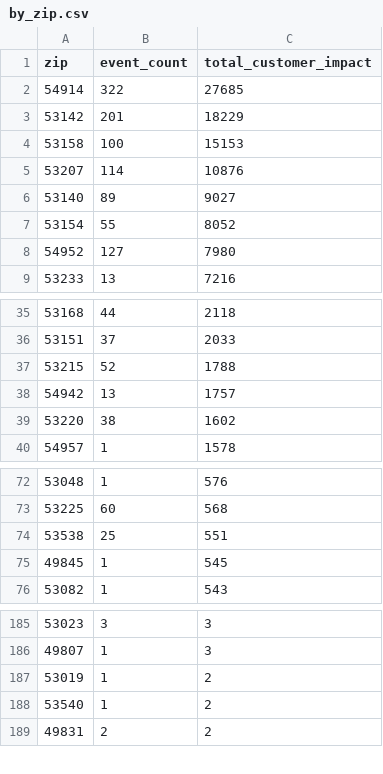
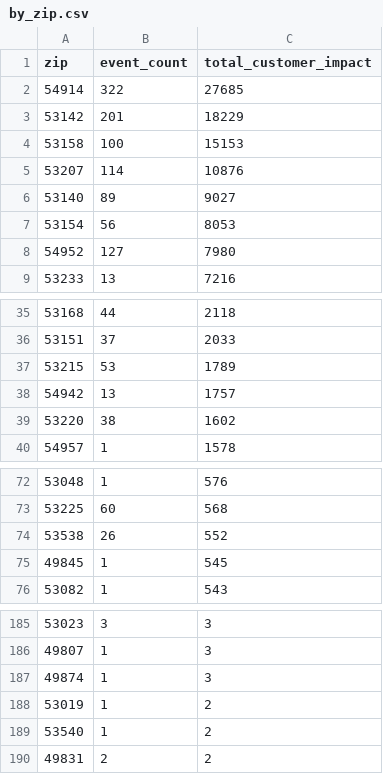
Before and after one commit to tmoody1973/mke-power-outage-tracker, a CSV file: data/by_zip.csv, drawn as a sheet; only a part is shown, gaps mark what is left out.

```diff
--- a/data/by_zip.csv
+++ b/data/by_zip.csv
@@ -6,3 +6,3 @@ zip,event_count,total_customer_impact
 53140,89,9027
-53154,55,8052
+53154,56,8053
 54952,127,7980
@@ -36,3 +36,3 @@ zip,event_count,total_customer_impact
 53151,37,2033
-53215,52,1788
+53215,53,1789
 54942,13,1757
@@ -73,3 +73,3 @@ zip,event_count,total_customer_impact
 53225,60,568
-53538,25,551
+53538,26,552
 49845,1,545
@@ -186,2 +186,3 @@ zip,event_count,total_customer_impact
 49807,1,3
+49874,1,3
 53019,1,2
```
Also changed, not shown: 5 other files.
